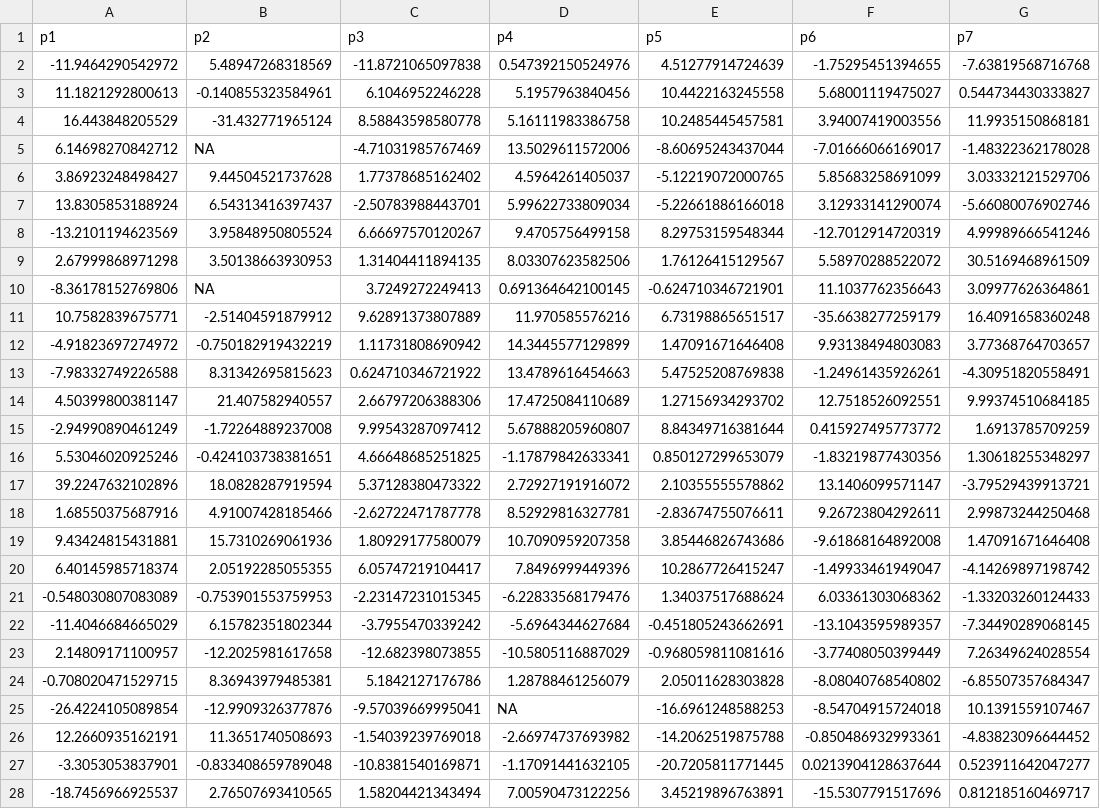
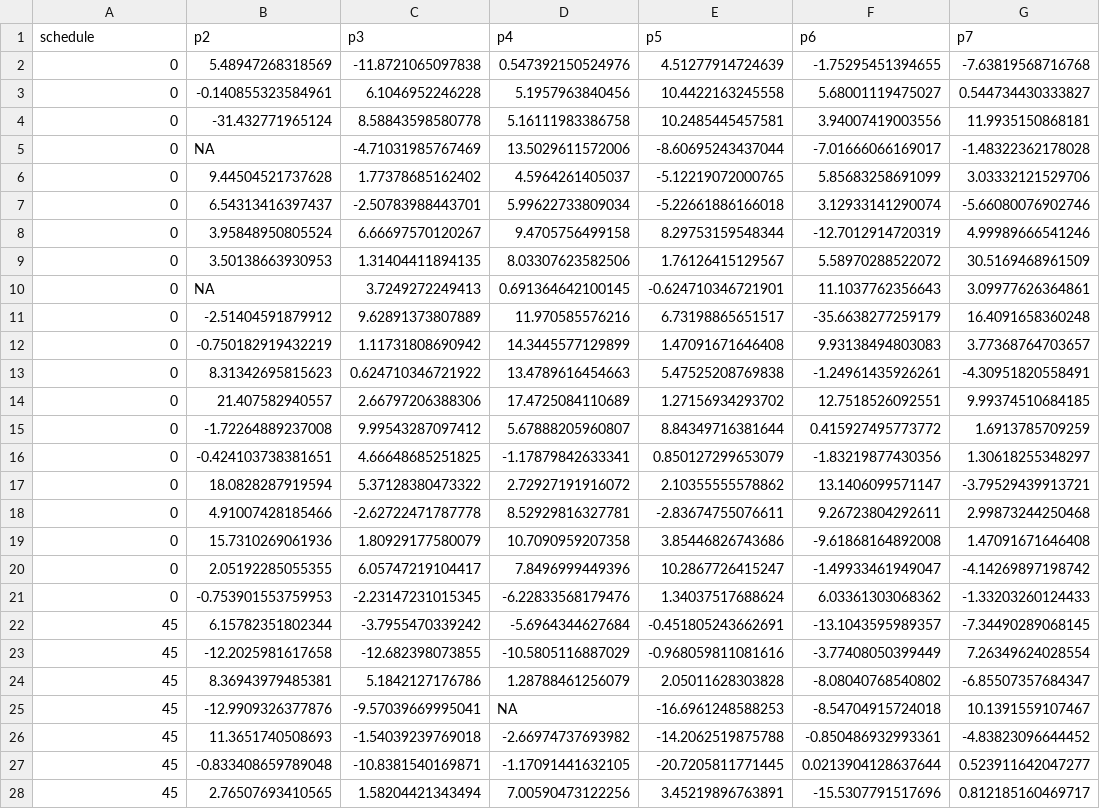
Before and after one commit to JennR1990/Implicit_Online_Timecourse, a CSV file: ana/terminal_nocursors.csv, drawn as a sheet; only a part is shown; the diff covers the shown part only; the diff names each change by its address in the sheet, - before the commit and + after, or states it on an @@ line.

```diff
--- a/ana/terminal_nocursors.csv
+++ b/ana/terminal_nocursors.csv
-A1: p1
+A1: schedule
-A2 (schedule): -11.9464290542972
+A2 (schedule): 0
-A3 (schedule): 11.1821292800613
+A3 (schedule): 0
-A4 (schedule): 16.443848205529
+A4 (schedule): 0
-A5 (schedule): 6.14698270842712
+A5 (schedule): 0
-A6 (schedule): 3.86923248498427
+A6 (schedule): 0
-A7 (schedule): 13.8305853188924
+A7 (schedule): 0
-A8 (schedule): -13.2101194623569
+A8 (schedule): 0
-A9 (schedule): 2.67999868971298
+A9 (schedule): 0
-A10 (schedule): -8.36178152769806
+A10 (schedule): 0
-A11 (schedule): 10.7582839675771
+A11 (schedule): 0
-A12 (schedule): -4.91823697274972
+A12 (schedule): 0
-A13 (schedule): -7.98332749226588
+A13 (schedule): 0
-A14 (schedule): 4.50399800381147
+A14 (schedule): 0
-A15 (schedule): -2.94990890461249
+A15 (schedule): 0
-A16 (schedule): 5.53046020925246
+A16 (schedule): 0
-A17 (schedule): 39.2247632102896
+A17 (schedule): 0
-A18 (schedule): 1.68550375687916
+A18 (schedule): 0
-A19 (schedule): 9.43424815431881
+A19 (schedule): 0
-A20 (schedule): 6.40145985718374
+A20 (schedule): 0
-A21 (schedule): -0.548030807083089
+A21 (schedule): 0
-A22 (schedule): -11.4046684665029
+A22 (schedule): 45
-A23 (schedule): 2.14809171100957
+A23 (schedule): 45
-A24 (schedule): -0.708020471529715
+A24 (schedule): 45
-A25 (schedule): -26.4224105089854
+A25 (schedule): 45
-A26 (schedule): 12.2660935162191
+A26 (schedule): 45
-A27 (schedule): -3.3053053837901
+A27 (schedule): 45
-A28 (schedule): -18.7456966925537
+A28 (schedule): 45
```
Also changed, not shown: 117 edited cells elsewhere in this file, ana/cursorjump_nocursors.csv, ana/cursorjump_reaches.csv, 7 other files.
